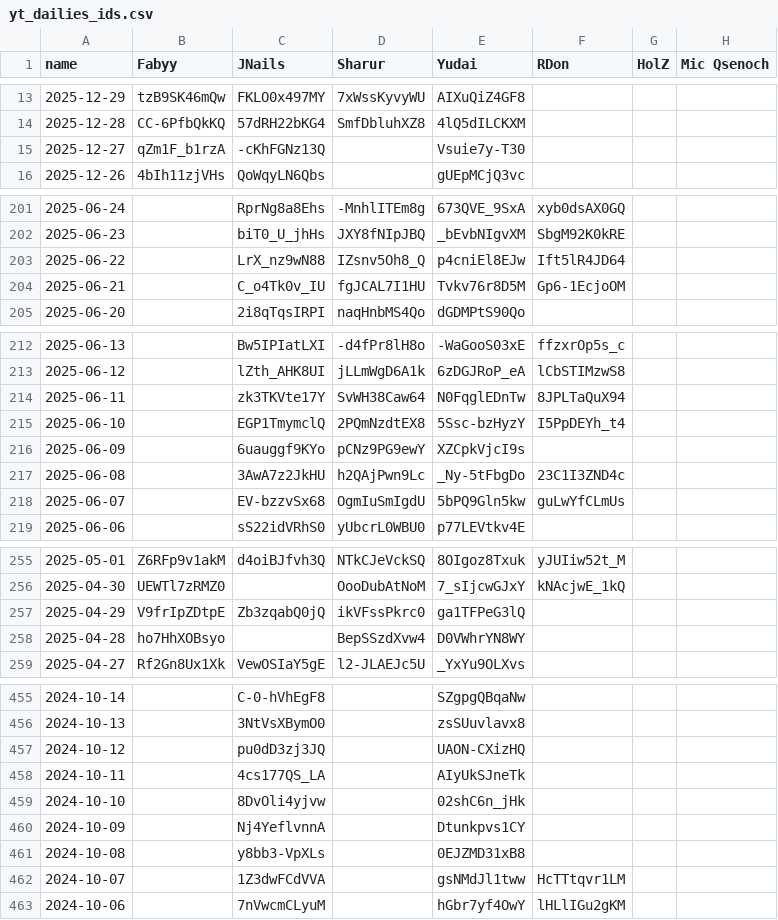
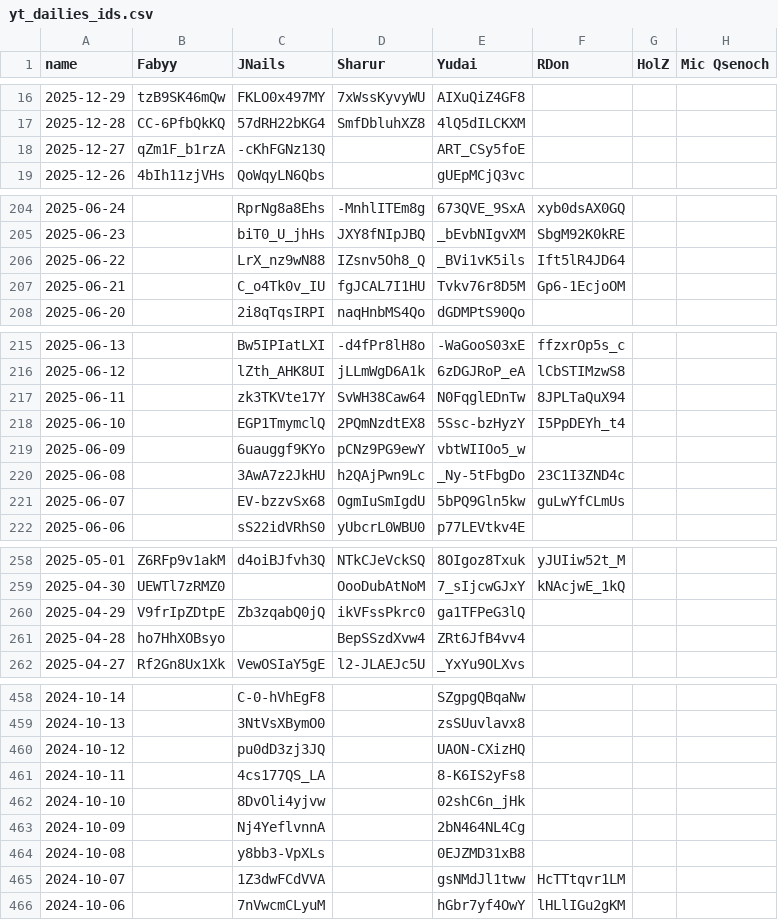
Before and after one commit to Fabian-Balzer/Randomkingdominion, a CSV file: static/other/yt_dailies_ids.csv, drawn as a sheet; only a part is shown, gaps mark what is left out; the diff covers the shown part only.

```diff
--- a/static/other/yt_dailies_ids.csv
+++ b/static/other/yt_dailies_ids.csv
@@ -14,3 +17,3 @@ name;Fabyy;JNails;Sharur;Yudai;RDon;HolZ;Mic Qsenoch
 2025-12-28;CC-6PfbQkKQ;57dRH22bKG4;SmfDbluhXZ8;4lQ5dILCKXM;;;
-2025-12-27;qZm1F_b1rzA;-cKhFGNz13Q;;Vsuie7y-T30;;;
+2025-12-27;qZm1F_b1rzA;-cKhFGNz13Q;;ART_CSy5foE;;;
 2025-12-26;4bIh11zjVHs;QoWqyLN6Qbs;;gUEpMCjQ3vc;;;
@@ -202,3 +205,3 @@ name;Fabyy;JNails;Sharur;Yudai;RDon;HolZ;Mic Qsenoch
 2025-06-23;;biT0_U_jhHs;JXY8fNIpJBQ;_bEvbNIgvXM;SbgM92K0kRE;;
-2025-06-22;;LrX_nz9wN88;IZsnv5Oh8_Q;p4cniEl8EJw;Ift5lR4JD64;;
+2025-06-22;;LrX_nz9wN88;IZsnv5Oh8_Q;_BVi1vK5ils;Ift5lR4JD64;;
 2025-06-21;;C_o4Tk0v_IU;fgJCAL7I1HU;Tvkv76r8D5M;Gp6-1EcjoOM;;
@@ -215,3 +218,3 @@ name;Fabyy;JNails;Sharur;Yudai;RDon;HolZ;Mic Qsenoch
 2025-06-10;;EGP1TmymclQ;2PQmNzdtEX8;5Ssc-bzHyzY;I5PpDEYh_t4;;
-2025-06-09;;6uauggf9KYo;pCNz9PG9ewY;XZCpkVjcI9s;;;
+2025-06-09;;6uauggf9KYo;pCNz9PG9ewY;vbtWIIOo5_w;;;
 2025-06-08;;3AwA7z2JkHU;h2QAjPwn9Lc;_Ny-5tFbgDo;23C1I3ZND4c;;
@@ -257,3 +260,3 @@ name;Fabyy;JNails;Sharur;Yudai;RDon;HolZ;Mic Qsenoch
 2025-04-29;V9frIpZDtpE;Zb3zqabQ0jQ;ikVFssPkrc0;ga1TFPeG3lQ;;;
-2025-04-28;ho7HhXOBsyo;;BepSSzdXvw4;D0VWhrYN8WY;;;
+2025-04-28;ho7HhXOBsyo;;BepSSzdXvw4;ZRt6JfB4vv4;;;
 2025-04-27;Rf2Gn8Ux1Xk;VewOSIaY5gE;l2-JLAEJc5U;_YxYu9OLXvs;;;
@@ -457,5 +460,5 @@ name;Fabyy;JNails;Sharur;Yudai;RDon;HolZ;Mic Qsenoch
 2024-10-12;;pu0dD3zj3JQ;;UAON-CXizHQ;;;
-2024-10-11;;4cs177QS_LA;;AIyUkSJneTk;;;
+2024-10-11;;4cs177QS_LA;;8-K6IS2yFs8;;;
 2024-10-10;;8DvOli4yjvw;;02shC6n_jHk;;;
-2024-10-09;;Nj4YeflvnnA;;Dtunkpvs1CY;;;
+2024-10-09;;Nj4YeflvnnA;;2bN464NL4Cg;;;
 2024-10-08;;y8bb3-VpXLs;;0EJZMD31xB8;;;
```
Also changed, not shown: 3 added rows and 15 edited cells elsewhere in this file, card_info/good_combo_data.csv, card_info/raw_combo_data.csv, 6 other files.
